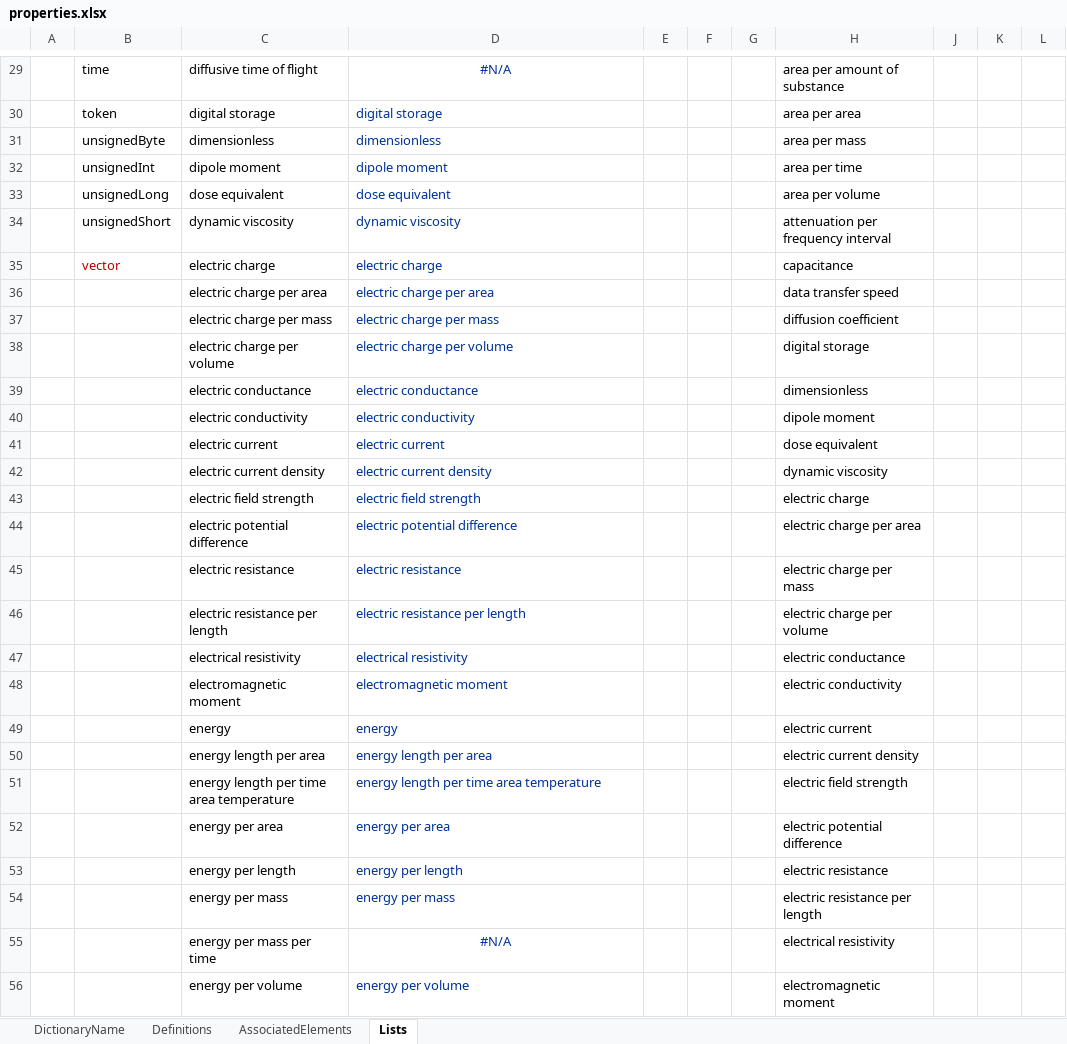
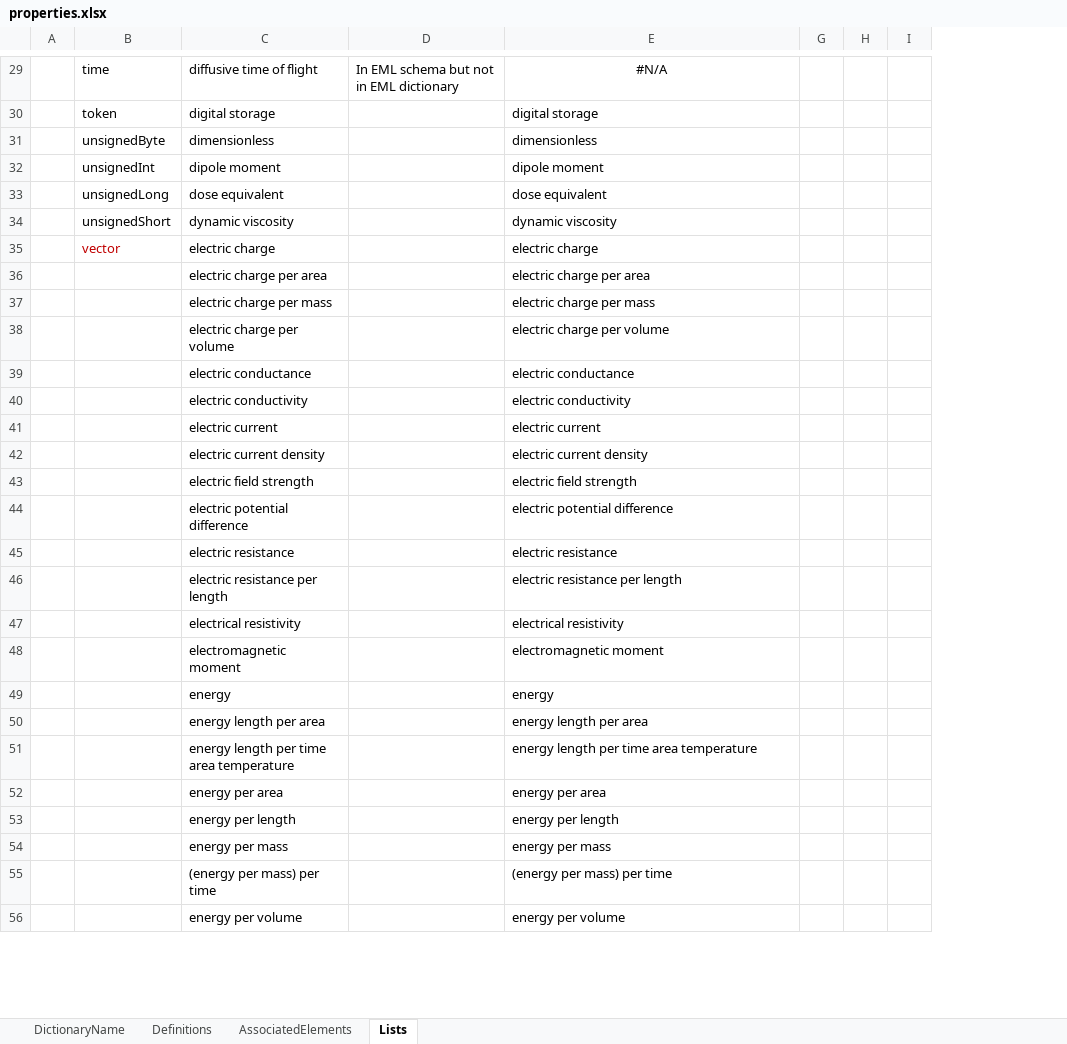
Before and after one commit to DIGGSml/def, an Excel workbook: Codelist Excel Files and Conversion Templates to XML/properties.xlsx, sheet Lists, drawn as a sheet; only a part is shown, gaps mark what is left out; values as stored, in another font and other column widths than the file's, no borders; table styles not drawn; removed rows and columns are numbered as before the commit, all else as after; the diff covers the shown part only; the diff names each change by its address in the sheet, - before the commit and + after, or states it on an @@ line.

```diff
--- a/Codelist Excel Files and Conversion Templates to XML/properties.xlsx (sheet Lists)
+++ b/Codelist Excel Files and Conversion Templates to XML/properties.xlsx (sheet Lists)
+column D, row 29: In EML schema but not in EML dictionary
-column E, empty
@@ column F hidden, empty @@
-column H, rows 29-56: area per amount of substance | area per area | area per mass | area per time | area per volume | attenuation per frequency interval | capacitance | data transfer speed | diffusion coefficient | digital storage | dimensionless | dipole moment | dose equivalent | dynamic viscosity | electric charge | electric charge per area | electric charge per mass | electric charge per volume | electric conductance | electric conductivity | electric current | electric current density | electric field strength | electric potential difference | electric resistance | electric resistance per length | electrical resistivity | electromagnetic moment
-column L, empty
-E29:E56 text colour: #003296
+E29:E56 text colour: black
-C55: energy per mass per time
+C55: (energy per mass) per time
-E55: #N/A
+E55: (energy per mass) per time
-E55 alignment: center
+E55 alignment: left
```
Also changed, not shown: 9 added rows, 7 removed rows, 17 edited cells and cell formats elsewhere in this sheet, sheet AssociatedElements, sheet Definitions, formulas that keep their value, hidden cells, Codelist Excel Files and Conversion Templates to XML/gp_properties.xlsx, 1 other file.
